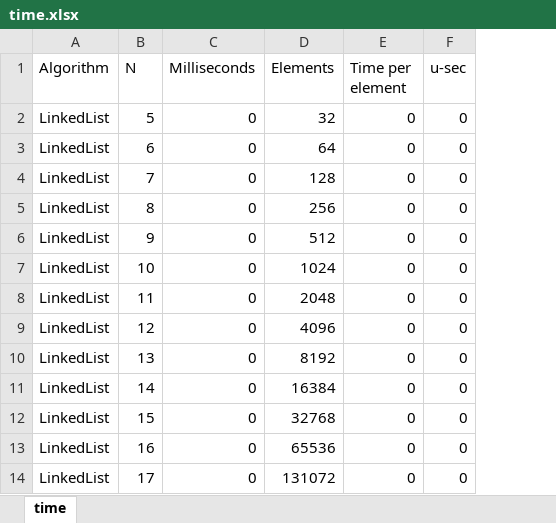
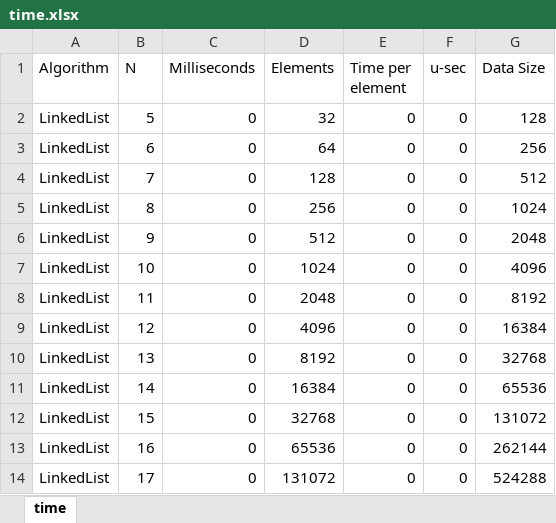
Before and after one commit to silenthunter/CSE_6140, an Excel workbook: Homework2/Results/time.xlsx, sheet time, drawn as a sheet; only a part is shown; values as stored, in another font and other column widths than the file's, no borders; charts and pictures not drawn; the diff names each change by its address in the sheet, - before the commit and + after, or states it on an @@ line.

```diff
--- a/Homework2/Results/time.xlsx (sheet time)
+++ b/Homework2/Results/time.xlsx (sheet time)
+column G (Data Size), rows 2-14: 128 | 256 | 512 | 1024 | 2048 | 4096 | 8192 | 16384 | 32768 | 65536 | 131072 | 262144 | 524288
```
Also changed, not shown: charts or pictures, 1 other file.
